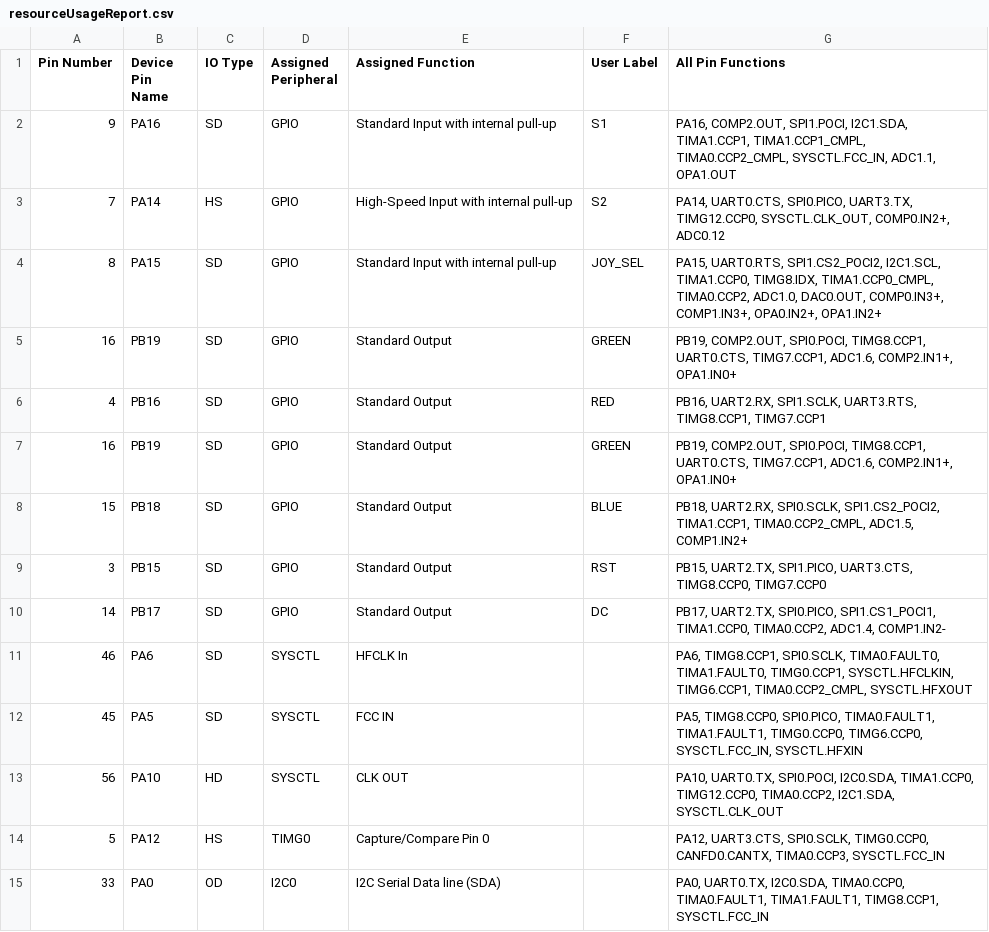
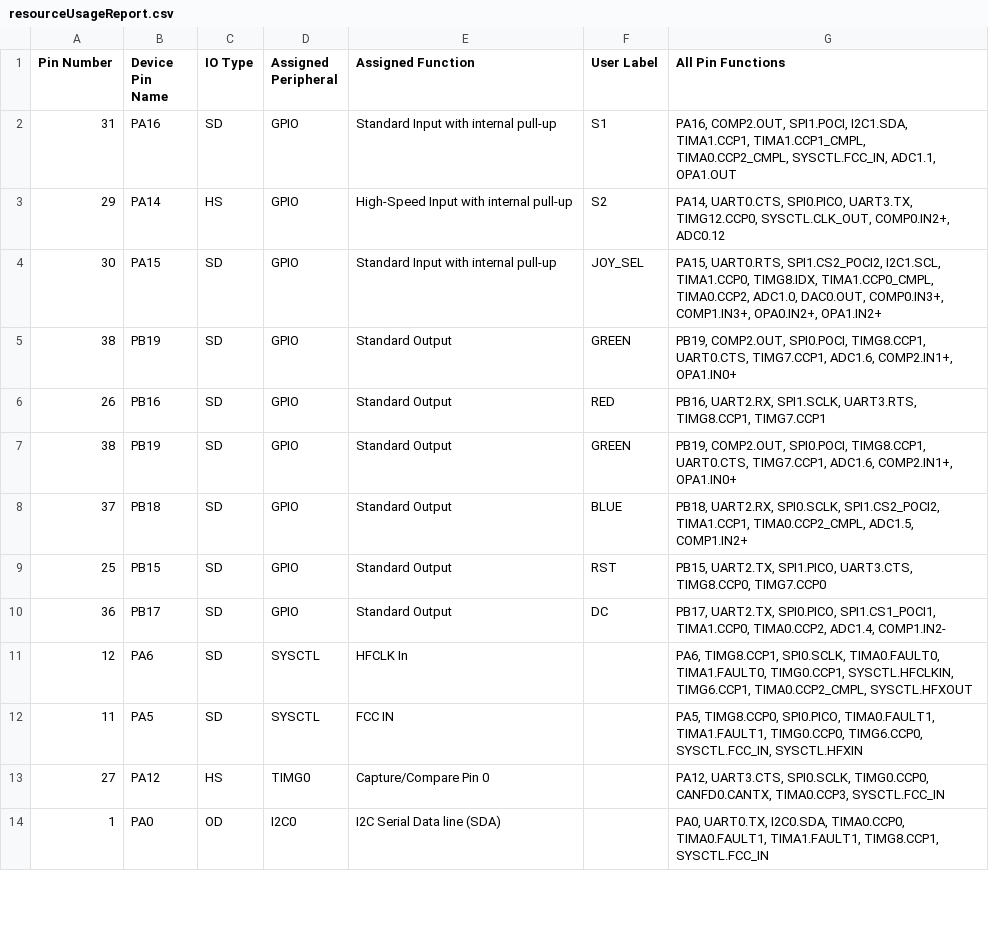
Before and after one commit to obsfeil/Motion_Music_Studio, a CSV file: Debug/resourceUsageReport.csv, drawn as a sheet; only a part is shown; the diff covers the shown part only.

```diff
--- a/Debug/resourceUsageReport.csv
+++ b/Debug/resourceUsageReport.csv
@@ -1,15 +1,14 @@
 Pin Number,Device Pin Name,IO Type,Assigned Peripheral,Assigned Function ,User Label, All Pin Functions
-9,PA16,SD,GPIO,Standard Input with internal pull-up,S1,"PA16, COMP2.OUT, SPI1.POCI, I2C1.SDA, TIMA1.CCP1, TIMA1.CCP1_CMPL, TIMA0.CCP2_CMPL, SYSCTL.FCC_IN, ADC1.1, OPA1.OUT"
-7,PA14,HS,GPIO,High-Speed Input with internal pull-up,S2,"PA14, UART0.CTS, SPI0.PICO, UART3.TX, TIMG12.CCP0, SYSCTL.CLK_OUT, COMP0.IN2+, ADC0.12"
-8,PA15,SD,GPIO,Standard Input with internal pull-up,JOY_SEL,"PA15, UART0.RTS, SPI1.CS2_POCI2, I2C1.SCL, TIMA1.CCP0, TIMG8.IDX, TIMA1.CCP0_CMPL, TIMA0.CCP2, ADC1.0, DAC0.OUT, COMP0.IN3+, COMP1.IN3+, OPA0.IN2+, OPA1.IN2+"
-16,PB19,SD,GPIO,Standard Output,GREEN,"PB19, COMP2.OUT, SPI0.POCI, TIMG8.CCP1, UART0.CTS, TIMG7.CCP1, ADC1.6, COMP2.IN1+, OPA1.IN0+"
-4,PB16,SD,GPIO,Standard Output,RED,"PB16, UART2.RX, SPI1.SCLK, UART3.RTS, TIMG8.CCP1, TIMG7.CCP1"
-16,PB19,SD,GPIO,Standard Output,GREEN,"PB19, COMP2.OUT, SPI0.POCI, TIMG8.CCP1, UART0.CTS, TIMG7.CCP1, ADC1.6, COMP2.IN1+, OPA1.IN0+"
-15,PB18,SD,GPIO,Standard Output,BLUE,"PB18, UART2.RX, SPI0.SCLK, SPI1.CS2_POCI2, TIMA1.CCP1, TIMA0.CCP2_CMPL, ADC1.5, COMP1.IN2+"
-3,PB15,SD,GPIO,Standard Output,RST,"PB15, UART2.TX, SPI1.PICO, UART3.CTS, TIMG8.CCP0, TIMG7.CCP0"
-14,PB17,SD,GPIO,Standard Output,DC,"PB17, UART2.TX, SPI0.PICO, SPI1.CS1_POCI1, TIMA1.CCP0, TIMA0.CCP2, ADC1.4, COMP1.IN2-"
-46,PA6,SD,SYSCTL,"HFCLK In",,"PA6, TIMG8.CCP1, SPI0.SCLK, TIMA0.FAULT0, TIMA1.FAULT0, TIMG0.CCP1, SYSCTL.HFCLKIN, TIMG6.CCP1, TIMA0.CCP2_CMPL, SYSCTL.HFXOUT"
-45,PA5,SD,SYSCTL,"FCC IN",,"PA5, TIMG8.CCP0, SPI0.PICO, TIMA0.FAULT1, TIMA1.FAULT1, TIMG0.CCP0, TIMG6.CCP0, SYSCTL.FCC_IN, SYSCTL.HFXIN"
-56,PA10,HD,SYSCTL,"CLK OUT",,"PA10, UART0.TX, SPI0.POCI, I2C0.SDA, TIMA1.CCP0, TIMG12.CCP0, TIMA0.CCP2, I2C1.SDA, SYSCTL.CLK_OUT"
-5,PA12,HS,TIMG0,"Capture/Compare Pin 0",,"PA12, UART3.CTS, SPI0.SCLK, TIMG0.CCP0, CANFD0.CANTX, TIMA0.CCP3, SYSCTL.FCC_IN"
-33,PA0,OD,I2C0,"I2C Serial Data line (SDA)",,"PA0, UART0.TX, I2C0.SDA, TIMA0.CCP0, TIMA0.FAULT1, TIMA1.FAULT1, TIMG8.CCP1, SYSCTL.FCC_IN"
+31,PA16,SD,GPIO,Standard Input with internal pull-up,S1,"PA16, COMP2.OUT, SPI1.POCI, I2C1.SDA, TIMA1.CCP1, TIMA1.CCP1_CMPL, TIMA0.CCP2_CMPL, SYSCTL.FCC_IN, ADC1.1, OPA1.OUT"
+29,PA14,HS,GPIO,High-Speed Input with internal pull-up,S2,"PA14, UART0.CTS, SPI0.PICO, UART3.TX, TIMG12.CCP0, SYSCTL.CLK_OUT, COMP0.IN2+, ADC0.12"
+30,PA15,SD,GPIO,Standard Input with internal pull-up,JOY_SEL,"PA15, UART0.RTS, SPI1.CS2_POCI2, I2C1.SCL, TIMA1.CCP0, TIMG8.IDX, TIMA1.CCP0_CMPL, TIMA0.CCP2, ADC1.0, DAC0.OUT, COMP0.IN3+, COMP1.IN3+, OPA0.IN2+, OPA1.IN2+"
+38,PB19,SD,GPIO,Standard Output,GREEN,"PB19, COMP2.OUT, SPI0.POCI, TIMG8.CCP1, UART0.CTS, TIMG7.CCP1, ADC1.6, COMP2.IN1+, OPA1.IN0+"
+26,PB16,SD,GPIO,Standard Output,RED,"PB16, UART2.RX, SPI1.SCLK, UART3.RTS, TIMG8.CCP1, TIMG7.CCP1"
+38,PB19,SD,GPIO,Standard Output,GREEN,"PB19, COMP2.OUT, SPI0.POCI, TIMG8.CCP1, UART0.CTS, TIMG7.CCP1, ADC1.6, COMP2.IN1+, OPA1.IN0+"
+37,PB18,SD,GPIO,Standard Output,BLUE,"PB18, UART2.RX, SPI0.SCLK, SPI1.CS2_POCI2, TIMA1.CCP1, TIMA0.CCP2_CMPL, ADC1.5, COMP1.IN2+"
+25,PB15,SD,GPIO,Standard Output,RST,"PB15, UART2.TX, SPI1.PICO, UART3.CTS, TIMG8.CCP0, TIMG7.CCP0"
+36,PB17,SD,GPIO,Standard Output,DC,"PB17, UART2.TX, SPI0.PICO, SPI1.CS1_POCI1, TIMA1.CCP0, TIMA0.CCP2, ADC1.4, COMP1.IN2-"
+12,PA6,SD,SYSCTL,"HFCLK In",,"PA6, TIMG8.CCP1, SPI0.SCLK, TIMA0.FAULT0, TIMA1.FAULT0, TIMG0.CCP1, SYSCTL.HFCLKIN, TIMG6.CCP1, TIMA0.CCP2_CMPL, SYSCTL.HFXOUT"
+11,PA5,SD,SYSCTL,"FCC IN",,"PA5, TIMG8.CCP0, SPI0.PICO, TIMA0.FAULT1, TIMA1.FAULT1, TIMG0.CCP0, TIMG6.CCP0, SYSCTL.FCC_IN, SYSCTL.HFXIN"
+27,PA12,HS,TIMG0,"Capture/Compare Pin 0",,"PA12, UART3.CTS, SPI0.SCLK, TIMG0.CCP0, CANFD0.CANTX, TIMA0.CCP3, SYSCTL.FCC_IN"
+1,PA0,OD,I2C0,"I2C Serial Data line (SDA)",,"PA0, UART0.TX, I2C0.SDA, TIMA0.CCP0, TIMA0.FAULT1, TIMA1.FAULT1, TIMG8.CCP1, SYSCTL.FCC_IN"
```
Also changed, not shown: 14 edited cells elsewhere in this file, 31 other files.
